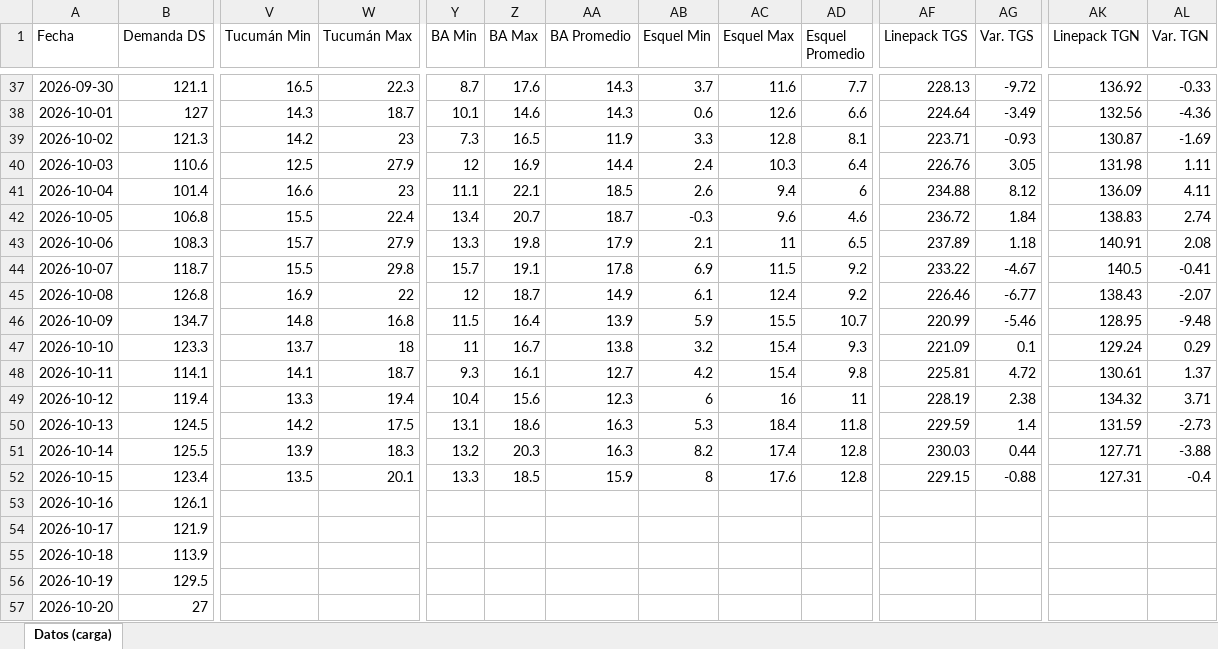
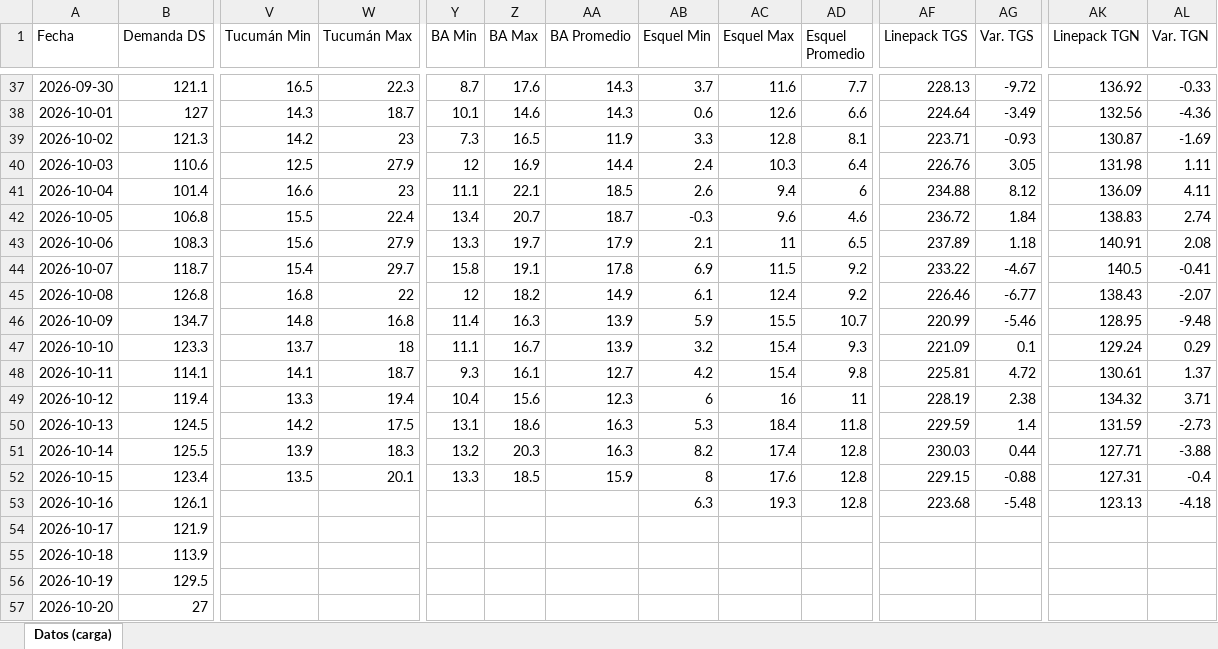
Before and after one commit to RodrigoManassero/estado-sistema-gas-rodrigo, an Excel workbook: data/carga_datos.xlsx, sheet Datos (carga), drawn as a sheet; only a part is shown, gaps mark what is left out; values as stored, in another font and other column widths than the file's, no borders; the diff names each change by its address in the sheet, - before the commit and + after, or states it on an @@ line.

```diff
--- a/data/carga_datos.xlsx (sheet Datos (carga))
+++ b/data/carga_datos.xlsx (sheet Datos (carga))
-V43 (Tucumán Min): 15.7
+V43 (Tucumán Min): 15.6
-Z43 (BA Max): 19.8
+Z43 (BA Max): 19.7
-V44 (Tucumán Min): 15.5
+V44 (Tucumán Min): 15.4
-W44 (Tucumán Max): 29.8
+W44 (Tucumán Max): 29.7
-Y44 (BA Min): 15.7
+Y44 (BA Min): 15.8
-V45 (Tucumán Min): 16.9
+V45 (Tucumán Min): 16.8
-Z45 (BA Max): 18.7
+Z45 (BA Max): 18.2
-Y46 (BA Min): 11.5
+Y46 (BA Min): 11.4
-Z46 (BA Max): 16.4
+Z46 (BA Max): 16.3
-Y47 (BA Min): 11
+Y47 (BA Min): 11.1
-AA47 (BA Promedio): 13.8
+AA47 (BA Promedio): 13.9
-AB53 (Esquel Min): (empty)
+AB53 (Esquel Min): 6.3
-AC53 (Esquel Max): (empty)
+AC53 (Esquel Max): 19.3
-AD53 (Esquel Promedio): (empty)
+AD53 (Esquel Promedio): 12.8
-AF53 (Linepack TGS): (empty)
+AF53 (Linepack TGS): 223.68
-AG53 (Var. TGS): (empty)
+AG53 (Var. TGS): -5.48
-AK53 (Linepack TGN): (empty)
+AK53 (Linepack TGN): 123.13
-AL53 (Var. TGN): (empty)
+AL53 (Var. TGN): -4.18
```
Also changed, not shown: 31 other files.
